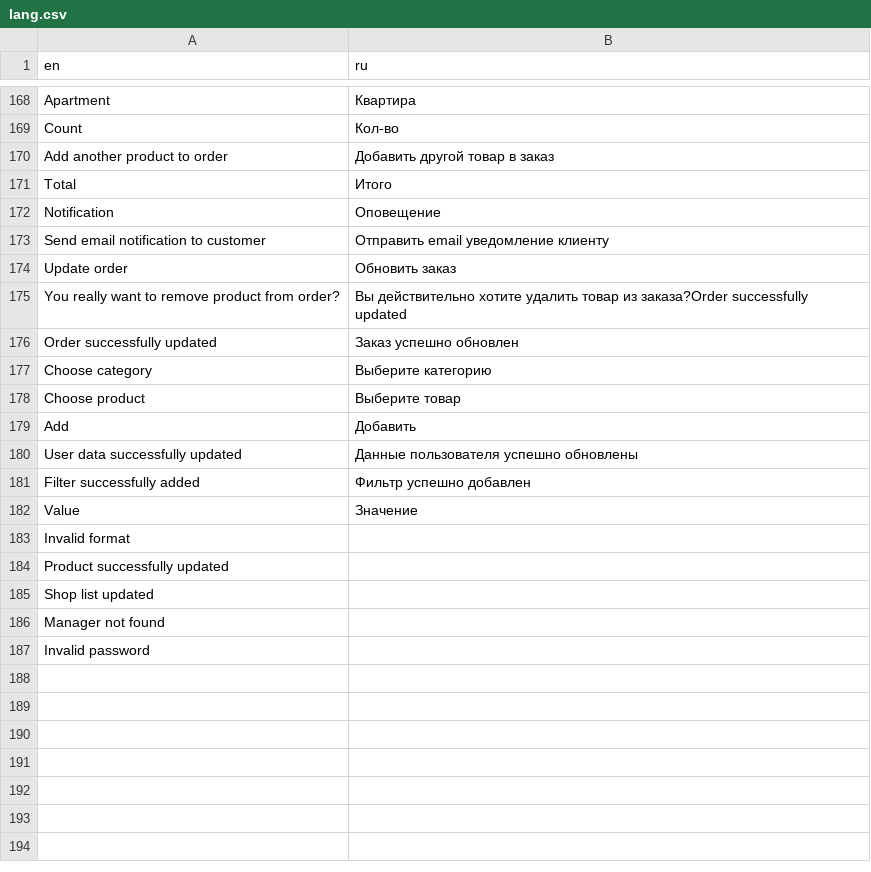
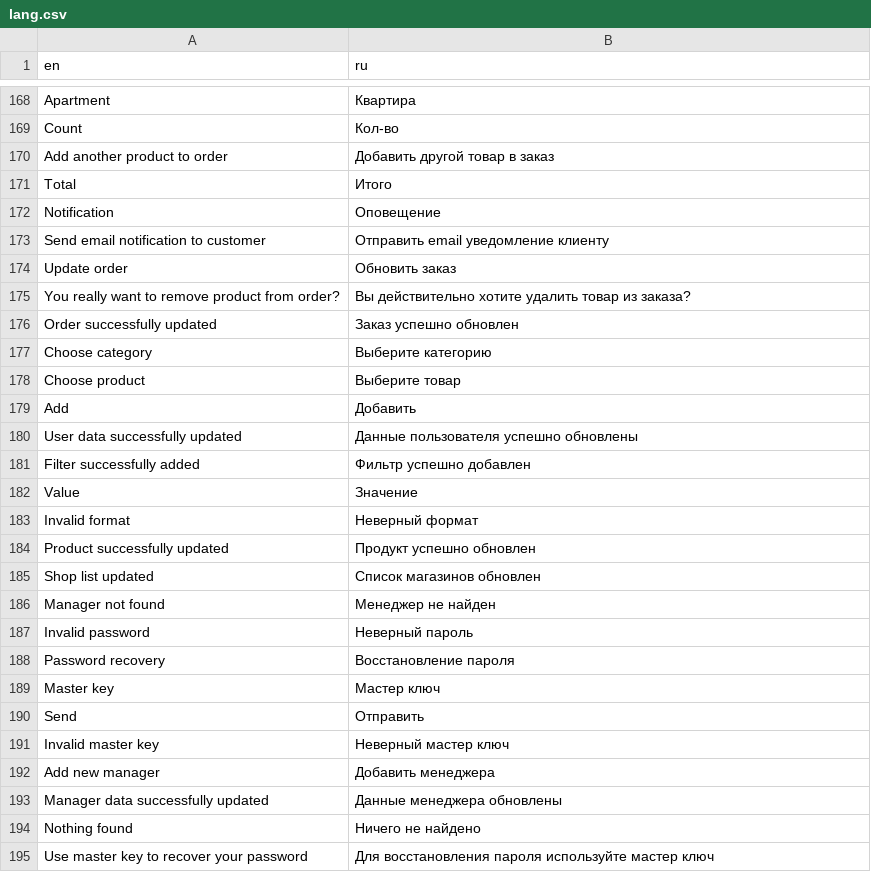
Before and after one commit to artjoker/foodelivery, a CSV file: design/lang.csv, drawn as a sheet; only a part is shown, gaps mark what is left out.

Commit message:
Password recovery Pagination

```diff
--- a/design/lang.csv
+++ b/design/lang.csv
@@ -174,3 +174,3 @@ Send email notification to customer,Отправить email уведомлен
 Update order, Обновить заказ
-You really want to remove product from order?,Вы действительно хотите удалить товар из заказа?Order successfully updated,
+You really want to remove product from order?,Вы действительно хотите удалить товар из заказа?
 Order successfully updated, Заказ успешно обновлен
@@ -182,6 +182,14 @@ Filter successfully added,Фильтр успешно добавлен
 Value, Значение
- Invalid format ,
-Product successfully updated,
-Shop list updated,
-Manager not found,
-Invalid password,
+Invalid format ,Неверный формат
+Product successfully updated,Продукт успешно обновлен
+Shop list updated,Список магазинов обновлен
+Manager not found,Менеджер не найден
+Invalid password,Неверный пароль
+Password recovery,Восстановление пароля
+Master key,Мастер ключ
+Send,Отправить
+Invalid master key,Неверный мастер ключ
+Add new manager,Добавить менеджера
+Manager data successfully updated,Данные менеджера обновлены
+Nothing found,Ничего не найдено
+Use master key to recover your password,Для восстановления пароля используйте мастер ключ
```
Also changed, not shown: 12 other files.
